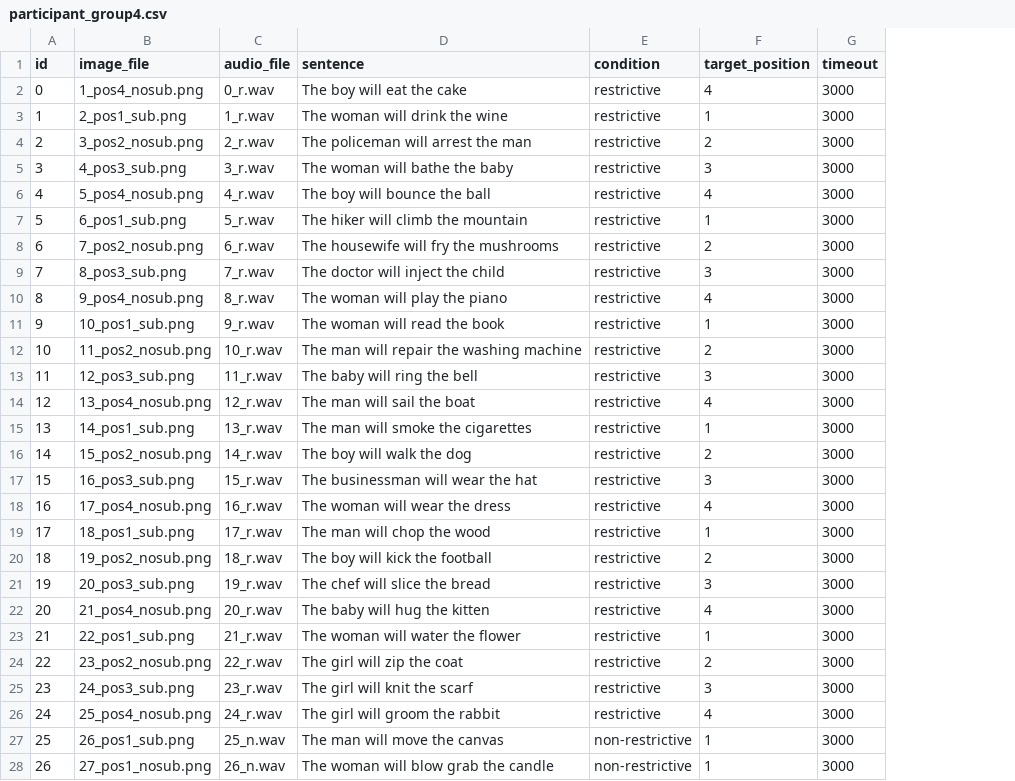
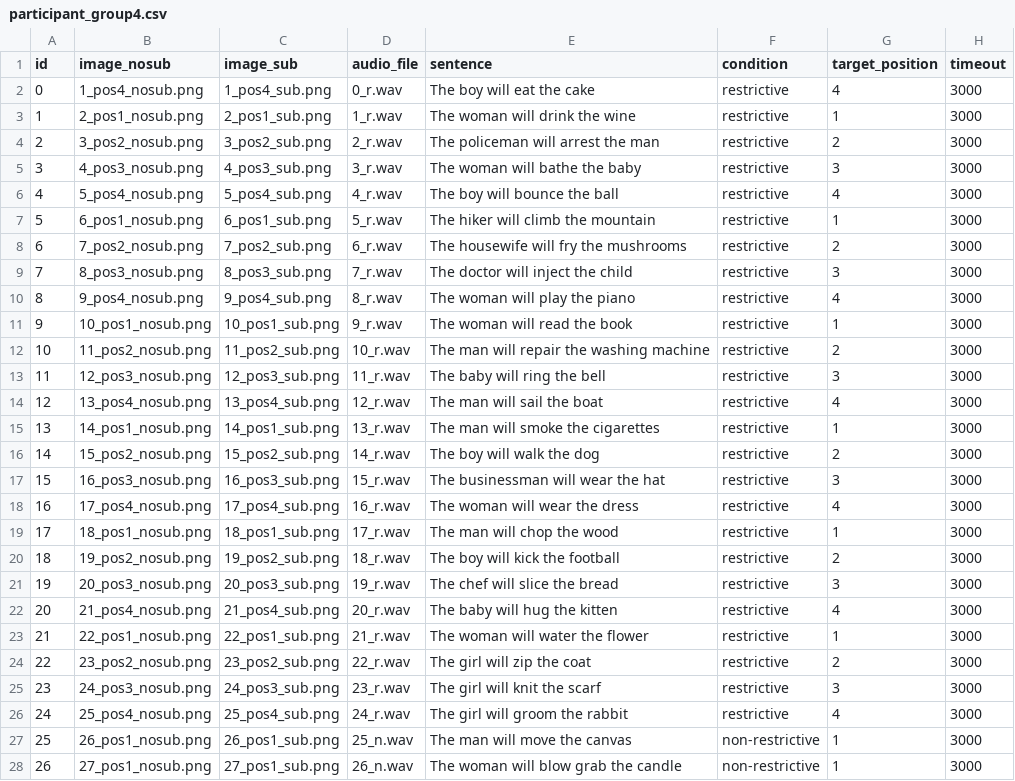
Before and after one commit to JonathanTheDuck/et26_VisualWorldParadigm, a CSV file: 01_experiment/stimuli/creatingDataStructure/participant_group4.csv, drawn as a sheet; only a part is shown; the diff covers the shown part only; the diff names each change by its address in the sheet, - before the commit and + after, or states it on an @@ line.

```diff
--- a/01_experiment/stimuli/creatingDataStructure/participant_group4.csv
+++ b/01_experiment/stimuli/creatingDataStructure/participant_group4.csv
+column C (image_sub), rows 2-28: 1_pos4_sub.png | 2_pos1_sub.png | 3_pos2_sub.png | 4_pos3_sub.png | 5_pos4_sub.png | 6_pos1_sub.png | 7_pos2_sub.png | 8_pos3_sub.png | 9_pos4_sub.png | 10_pos1_sub.png | 11_pos2_sub.png | 12_pos3_sub.png | 13_pos4_sub.png | 14_pos1_sub.png | 15_pos2_sub.png | 16_pos3_sub.png | 17_pos4_sub.png | 18_pos1_sub.png | 19_pos2_sub.png | 20_pos3_sub.png | 21_pos4_sub.png | 22_pos1_sub.png | 23_pos2_sub.png | 24_pos3_sub.png | 25_pos4_sub.png | 26_pos1_sub.png | 27_pos1_sub.png
-B1: image_file
+B1: image_nosub
-B3 (image_nosub): 2_pos1_sub.png
+B3 (image_nosub): 2_pos1_nosub.png
-B5 (image_nosub): 4_pos3_sub.png
+B5 (image_nosub): 4_pos3_nosub.png
-B7 (image_nosub): 6_pos1_sub.png
+B7 (image_nosub): 6_pos1_nosub.png
-B9 (image_nosub): 8_pos3_sub.png
+B9 (image_nosub): 8_pos3_nosub.png
-B11 (image_nosub): 10_pos1_sub.png
+B11 (image_nosub): 10_pos1_nosub.png
-B13 (image_nosub): 12_pos3_sub.png
+B13 (image_nosub): 12_pos3_nosub.png
-B15 (image_nosub): 14_pos1_sub.png
+B15 (image_nosub): 14_pos1_nosub.png
-B17 (image_nosub): 16_pos3_sub.png
+B17 (image_nosub): 16_pos3_nosub.png
-B19 (image_nosub): 18_pos1_sub.png
+B19 (image_nosub): 18_pos1_nosub.png
-B21 (image_nosub): 20_pos3_sub.png
+B21 (image_nosub): 20_pos3_nosub.png
-B23 (image_nosub): 22_pos1_sub.png
+B23 (image_nosub): 22_pos1_nosub.png
-B25 (image_nosub): 24_pos3_sub.png
+B25 (image_nosub): 24_pos3_nosub.png
-B27 (image_nosub): 26_pos1_sub.png
+B27 (image_nosub): 26_pos1_nosub.png
```
Also changed, not shown: 12 edited cells elsewhere in this file, 01_experiment/stimuli/creatingDataStructure/participant_group1.csv, 01_experiment/stimuli/creatingDataStructure/participant_group2.csv, 2 other files.
